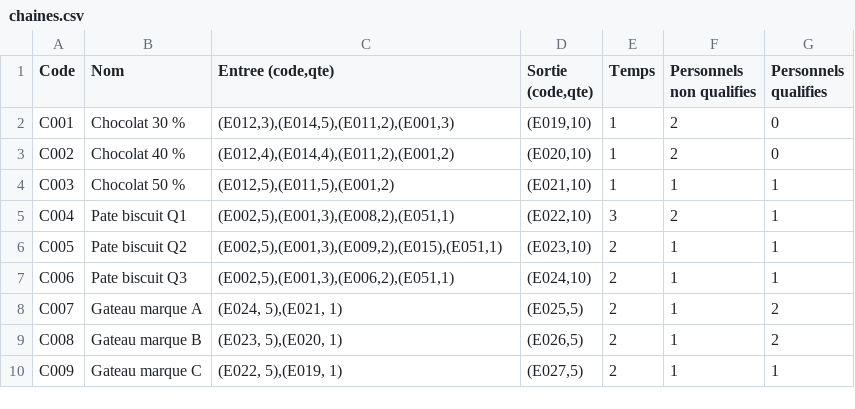
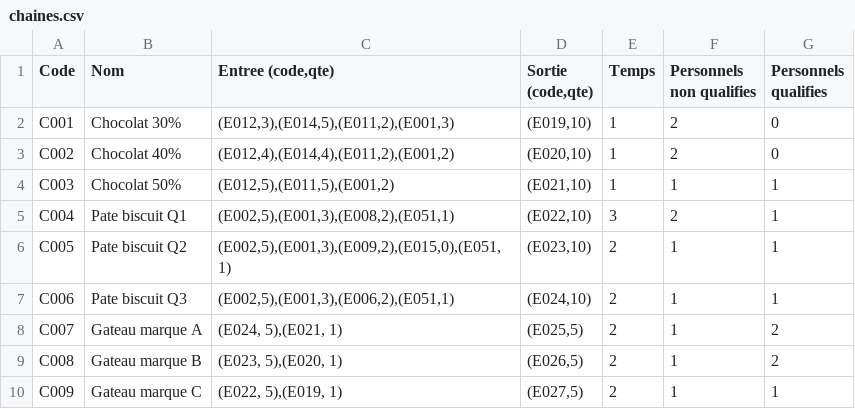
Before and after one commit to TovarichMFS/leprojet, a CSV file: PROJET/chaines.csv, drawn as a sheet; only a part is shown; the diff names each change by its address in the sheet, - before the commit and + after, or states it on an @@ line.

```diff
--- a/PROJET/chaines.csv
+++ b/PROJET/chaines.csv
-B2 (Nom): Chocolat 30 %
+B2 (Nom): Chocolat 30%
-B3 (Nom): Chocolat 40 %
+B3 (Nom): Chocolat 40%
-B4 (Nom): Chocolat 50 %
+B4 (Nom): Chocolat 50%
-C6 (Entree (code,qte)): (E002,5),(E001,3),(E009,2),(E015),(E051,1)
+C6 (Entree (code,qte)): (E002,5),(E001,3),(E009,2),(E015,0),(E051,1)
```
Also changed, not shown: PROJET/elements.csv, 18 other files.
